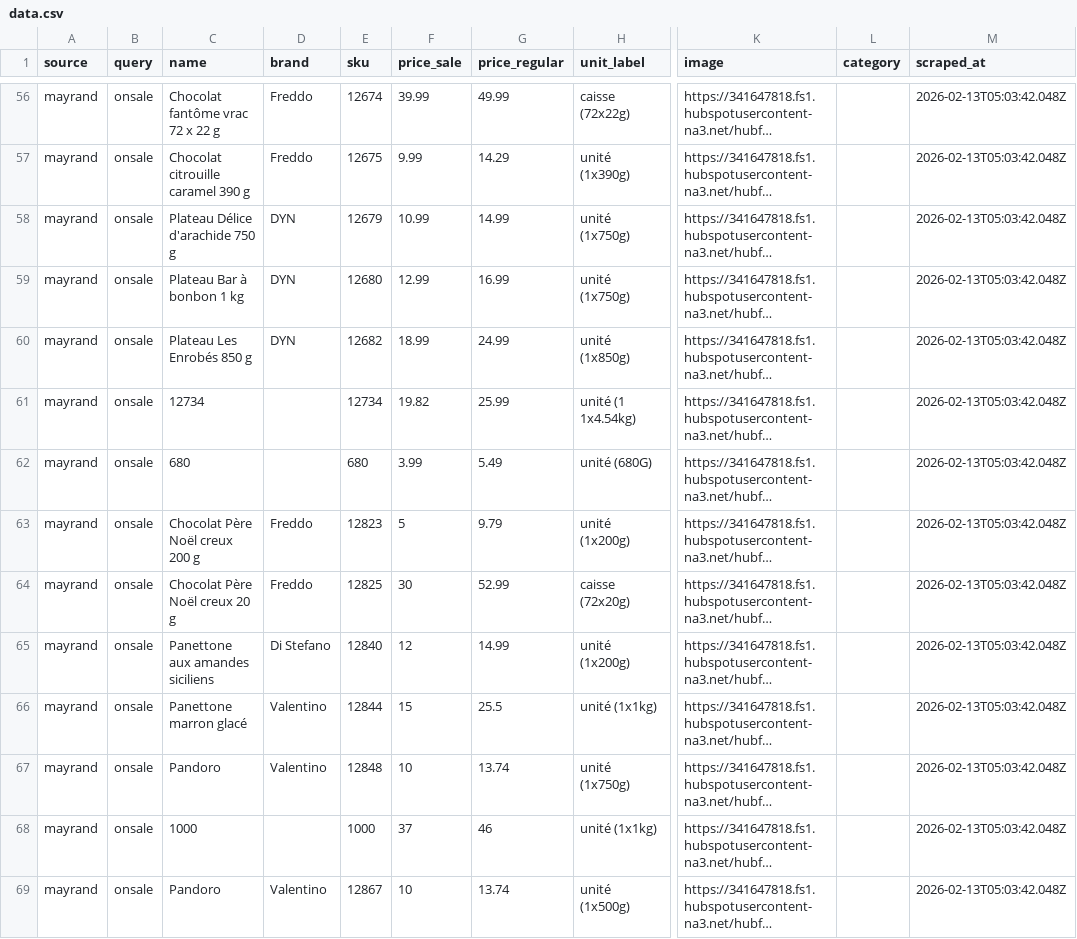
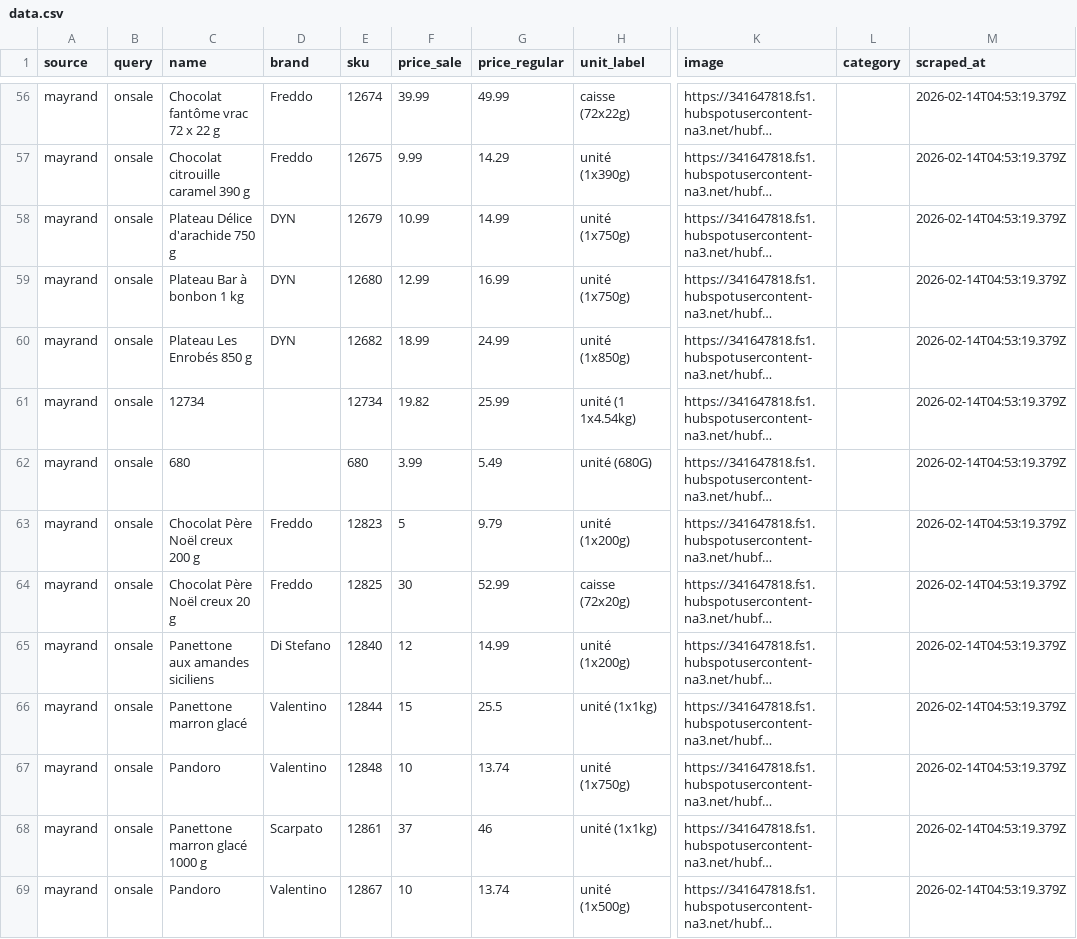
Before and after one commit to Olivier-cousineau/mayrand, a CSV file: public/mayrand/onsale/data.csv, drawn as a sheet; only a part is shown, gaps mark what is left out; long unchanged cells end in …; the diff covers the shown part only; the diff names each change by its address in the sheet, - before the commit and + after, or states it on an @@ line.

```diff
--- a/public/mayrand/onsale/data.csv
+++ b/public/mayrand/onsale/data.csv
-M56:M69 (scraped_at): 2026-02-13T05:03:42.048Z
+M56:M69 (scraped_at): 2026-02-14T04:53:19.379Z
-C68 (name): 1000
+C68 (name): Panettone marron glacé 1000 g
-D68 (brand): (empty)
+D68 (brand): Scarpato
-E68 (sku): 1000
+E68 (sku): 12861
```
Also changed, not shown: 149 edited cells elsewhere in this file, 1 other file.
